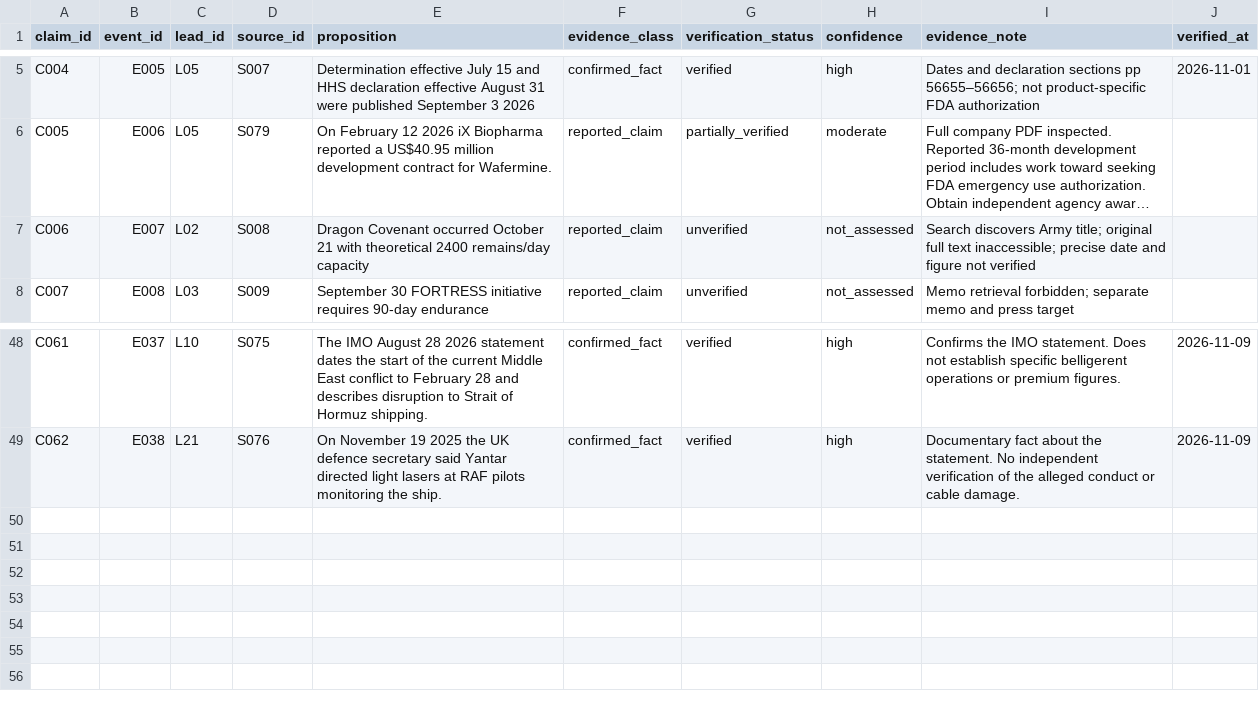
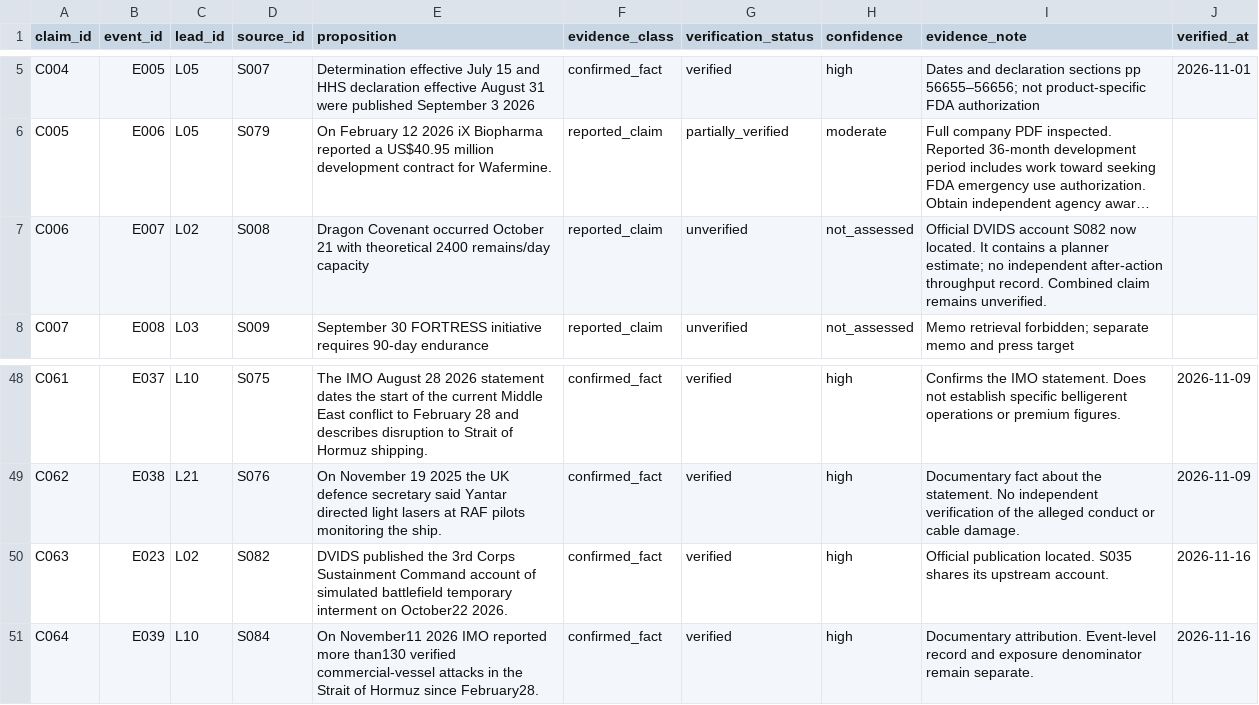
Before and after one commit to dtrezise/DoomsdayWatch, a CSV file: data/claims.csv, drawn as a sheet; only a part is shown, gaps mark what is left out; long unchanged cells end in …; the diff names each change by its address in the sheet, - before the commit and + after, or states it on an @@ line.

```diff
--- a/data/claims.csv
+++ b/data/claims.csv
-I7 (evidence_note): Search discovers Army title; original full text inaccessible; precise date and figure not verified
+I7 (evidence_note): Official DVIDS account S082 now located. It contains a planner estimate; no independent after-action throughput record. Combined claim remains unverified.
+row 50: C063 | E023 | L02 | S082 | DVIDS published the 3rd Corps Sustainment Command account of simulated battlefield temporary interment on October22 2026. | confirmed_fact | verified | high | Official publication located. S035 shares its upstream account. | 2026-11-16
+row 51: C064 | E039 | L10 | S084 | On November11 2026 IMO reported more than130 verified commercial-vessel attacks in the Strait of Hormuz since February28. | confirmed_fact | verified | high | Documentary attribution. Event-level record and exposure denominator remain separate. | 2026-11-16
```
Also changed, not shown: data/baselines.csv, data/events.csv, 11 other files.
